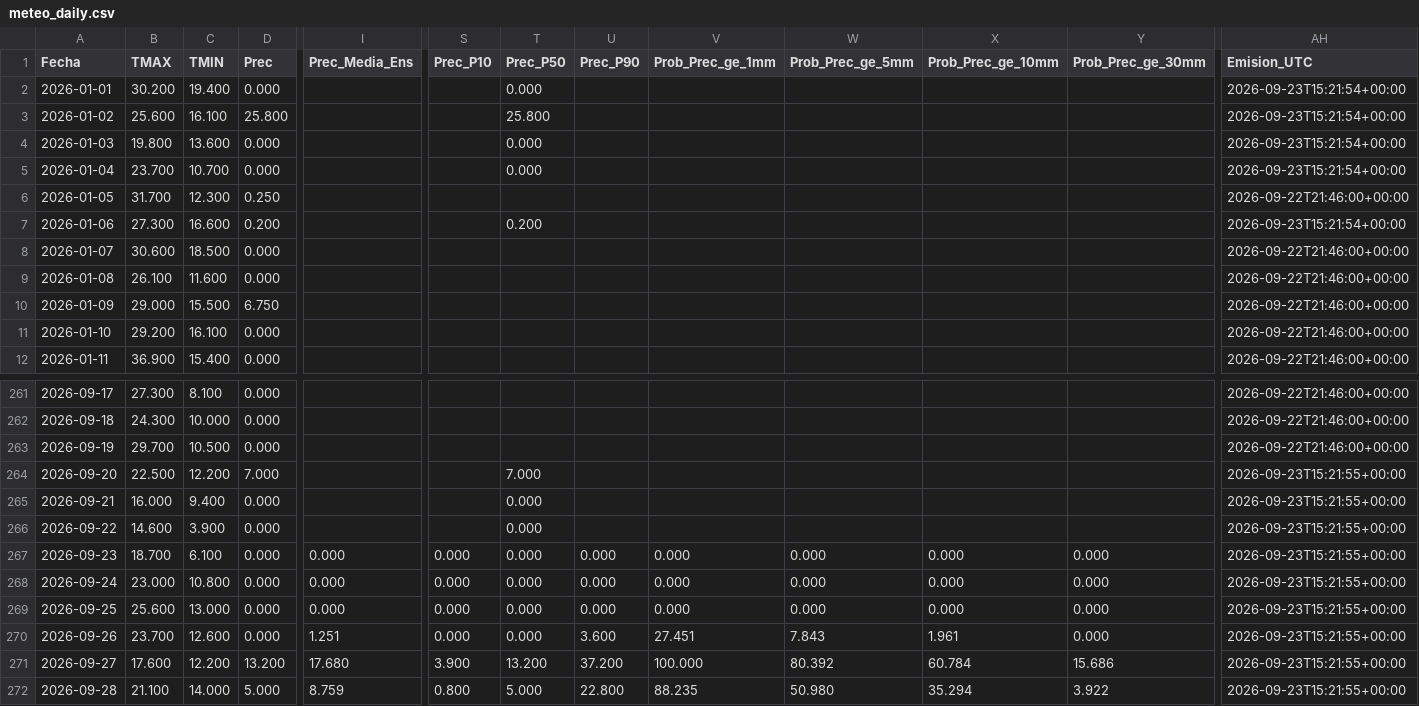
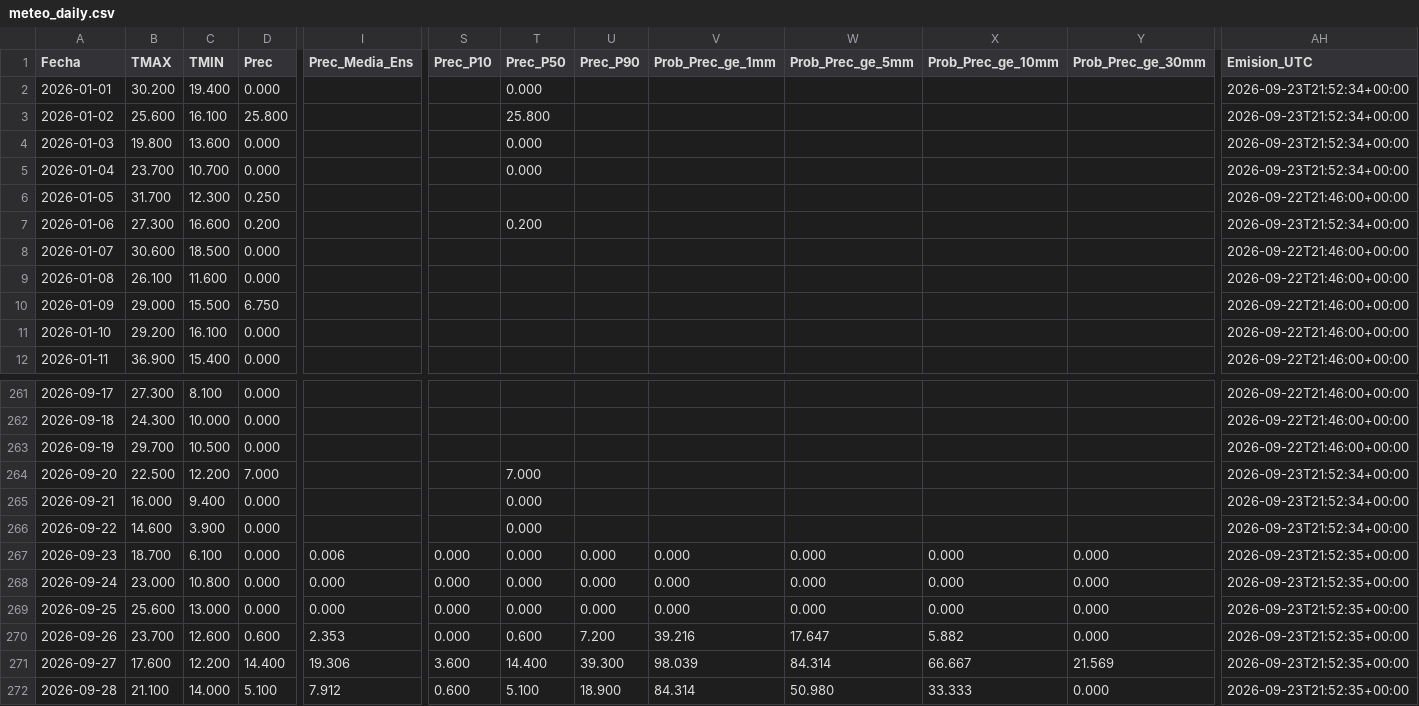
Before and after one commit to PREDWEEM/LOLIUM-PERGA2026, a CSV file: meteo_daily.csv, drawn as a sheet; only a part is shown, gaps mark what is left out; the diff covers the shown part only; the diff names each change by its address in the sheet, - before the commit and + after, or states it on an @@ line.

```diff
--- a/meteo_daily.csv
+++ b/meteo_daily.csv
-AH2:AH5 (Emision_UTC): 2026-09-23T15:21:54+00:00
+AH2:AH5 (Emision_UTC): 2026-09-23T21:52:34+00:00
-AH7 (Emision_UTC): 2026-09-23T15:21:54+00:00
+AH7 (Emision_UTC): 2026-09-23T21:52:34+00:00
-AH264:AH266 (Emision_UTC): 2026-09-23T15:21:55+00:00
+AH264:AH266 (Emision_UTC): 2026-09-23T21:52:34+00:00
-I267 (Prec_Media_Ens): 0.000
+I267 (Prec_Media_Ens): 0.006
-AH267:AH272 (Emision_UTC): 2026-09-23T15:21:55+00:00
+AH267:AH272 (Emision_UTC): 2026-09-23T21:52:35+00:00
-D270 (Prec): 0.000
+D270 (Prec): 0.600
-I270 (Prec_Media_Ens): 1.251
+I270 (Prec_Media_Ens): 2.353
-T270 (Prec_P50): 0.000
+T270 (Prec_P50): 0.600
-U270 (Prec_P90): 3.600
+U270 (Prec_P90): 7.200
-V270 (Prob_Prec_ge_1mm): 27.451
+V270 (Prob_Prec_ge_1mm): 39.216
-W270 (Prob_Prec_ge_5mm): 7.843
+W270 (Prob_Prec_ge_5mm): 17.647
-X270 (Prob_Prec_ge_10mm): 1.961
+X270 (Prob_Prec_ge_10mm): 5.882
-D271 (Prec): 13.200
+D271 (Prec): 14.400
-I271 (Prec_Media_Ens): 17.680
+I271 (Prec_Media_Ens): 19.306
-S271 (Prec_P10): 3.900
+S271 (Prec_P10): 3.600
-T271 (Prec_P50): 13.200
+T271 (Prec_P50): 14.400
-U271 (Prec_P90): 37.200
+U271 (Prec_P90): 39.300
-V271 (Prob_Prec_ge_1mm): 100.000
+V271 (Prob_Prec_ge_1mm): 98.039
-W271 (Prob_Prec_ge_5mm): 80.392
+W271 (Prob_Prec_ge_5mm): 84.314
-X271 (Prob_Prec_ge_10mm): 60.784
+X271 (Prob_Prec_ge_10mm): 66.667
-Y271 (Prob_Prec_ge_30mm): 15.686
+Y271 (Prob_Prec_ge_30mm): 21.569
-D272 (Prec): 5.000
+D272 (Prec): 5.100
-I272 (Prec_Media_Ens): 8.759
+I272 (Prec_Media_Ens): 7.912
-S272 (Prec_P10): 0.800
+S272 (Prec_P10): 0.600
-T272 (Prec_P50): 5.000
+T272 (Prec_P50): 5.100
-U272 (Prec_P90): 22.800
+U272 (Prec_P90): 18.900
-V272 (Prob_Prec_ge_1mm): 88.235
+V272 (Prob_Prec_ge_1mm): 84.314
-X272 (Prob_Prec_ge_10mm): 35.294
+X272 (Prob_Prec_ge_10mm): 33.333
-Y272 (Prob_Prec_ge_30mm): 3.922
+Y272 (Prob_Prec_ge_30mm): 0.000
```
Also changed, not shown: 8 edited cells elsewhere in this file, 2 other files.
